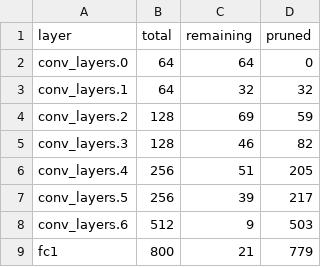
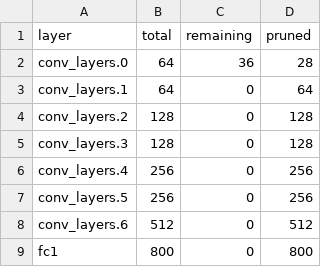
Before and after one commit to advaithsujith/bayesian-snn-pruning, a CSV file: outputs/vgg9/remaining_structures.csv, drawn as a sheet.

```diff
--- a/outputs/vgg9/remaining_structures.csv
+++ b/outputs/vgg9/remaining_structures.csv
@@ -1,9 +1,9 @@
 layer,total,remaining,pruned
-conv_layers.0,64,64,0
-conv_layers.1,64,32,32
-conv_layers.2,128,69,59
-conv_layers.3,128,46,82
-conv_layers.4,256,51,205
-conv_layers.5,256,39,217
-conv_layers.6,512,9,503
-fc1,800,21,779
+conv_layers.0,64,36,28
+conv_layers.1,64,0,64
+conv_layers.2,128,0,128
+conv_layers.3,128,0,128
+conv_layers.4,256,0,256
+conv_layers.5,256,0,256
+conv_layers.6,512,0,512
+fc1,800,0,800
```
Also changed, not shown: outputs/final_results.csv, outputs/vgg9/metrics.csv, 5 other files.
